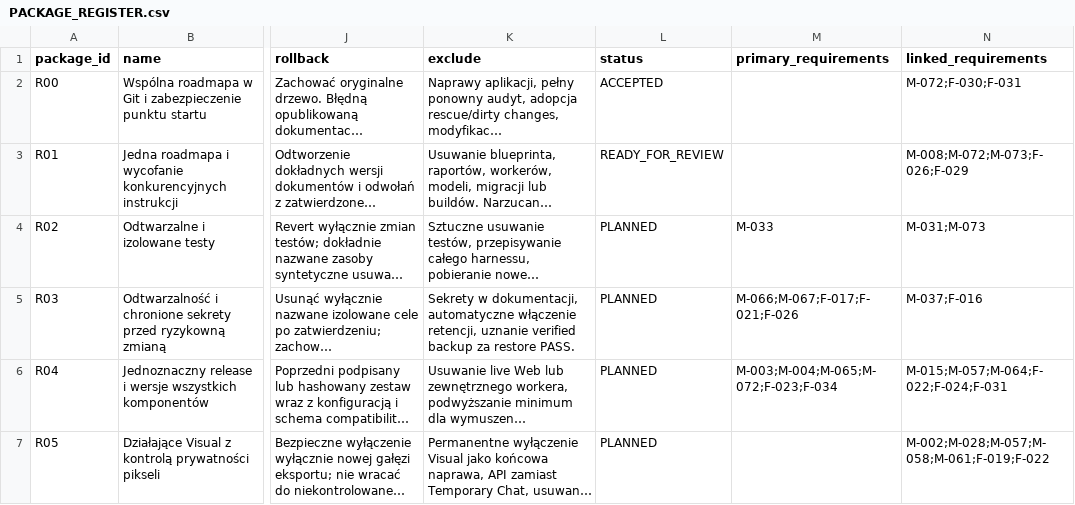
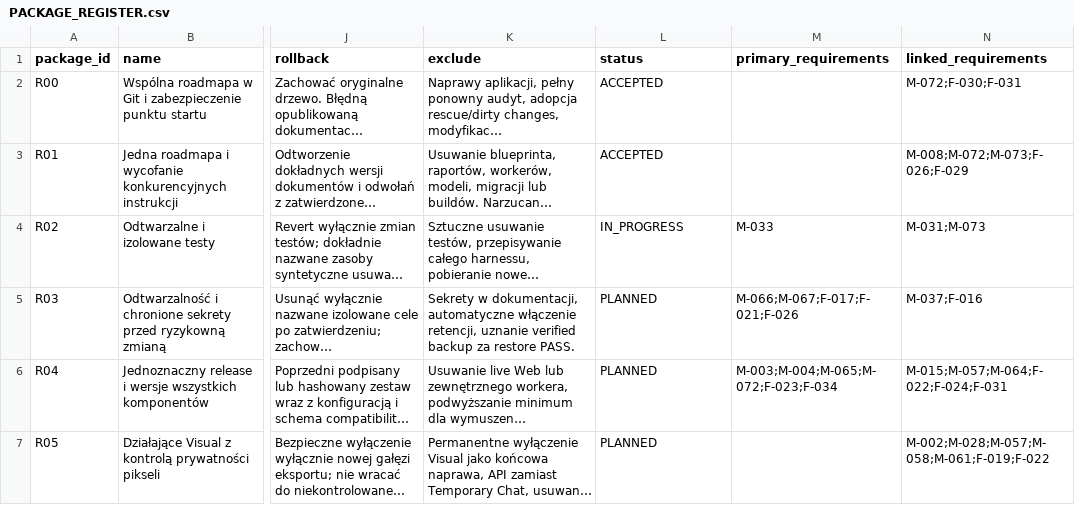
Before and after one commit to domlap94-star/ai-lab-core, a CSV file: docs/recovery/PACKAGE_REGISTER.csv, drawn as a sheet; only a part is shown, gaps mark what is left out; long unchanged cells end in …; the diff names each change by its address in the sheet, - before the commit and + after, or states it on an @@ line.

```diff
--- a/docs/recovery/PACKAGE_REGISTER.csv
+++ b/docs/recovery/PACKAGE_REGISTER.csv
-L3 (status): READY_FOR_REVIEW
+L3 (status): ACCEPTED
-L4 (status): PLANNED
+L4 (status): IN_PROGRESS
```
Also changed, not shown: docs/recovery/OWNER_DECISIONS.csv, 3 other files.
